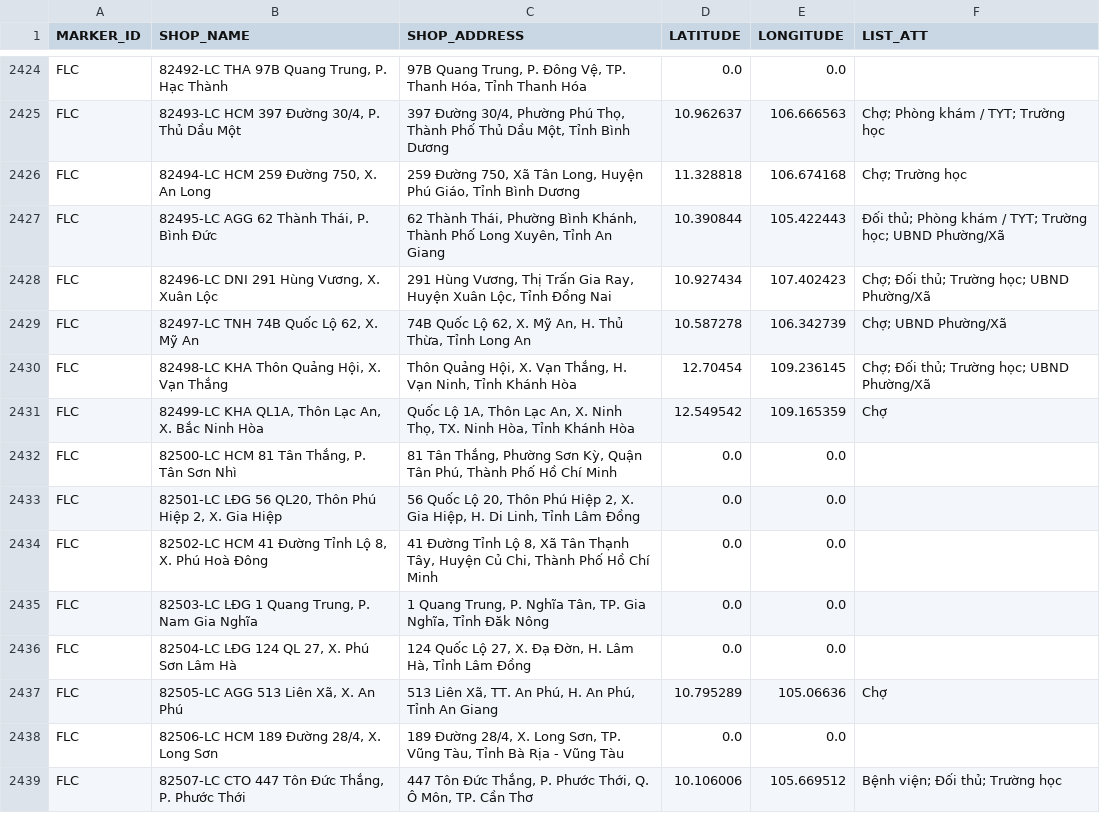
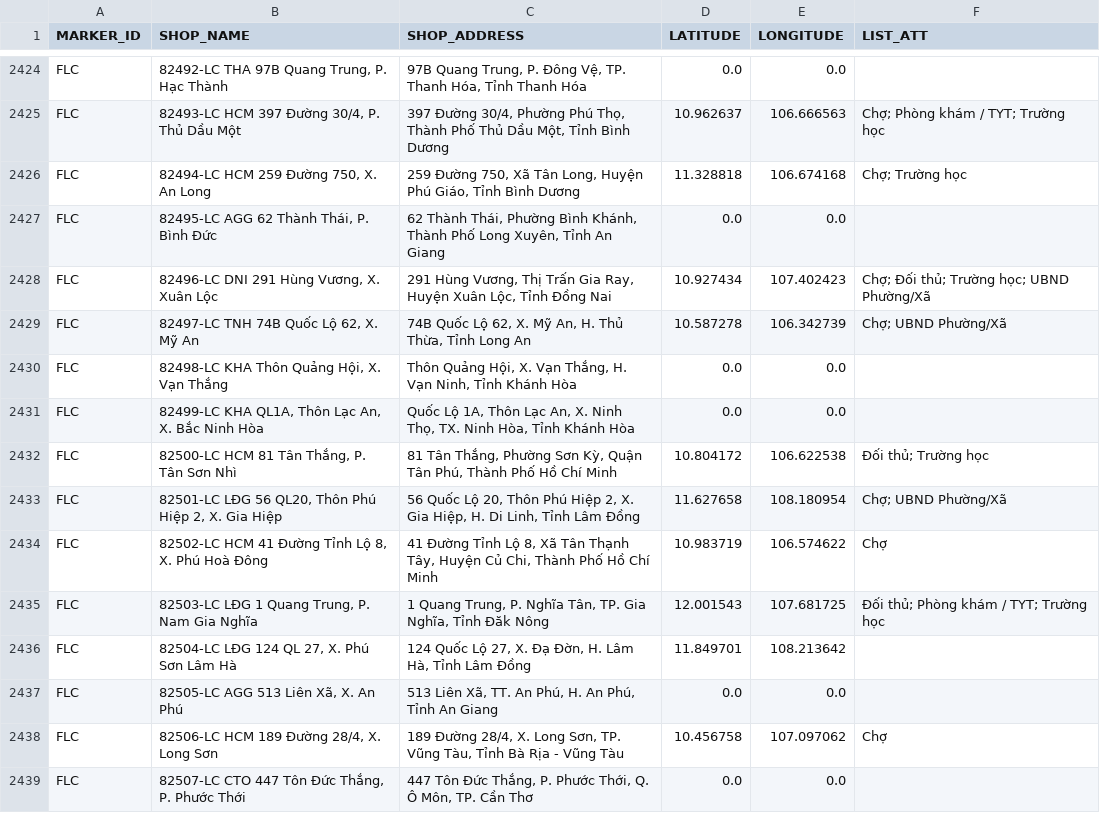
Before and after one commit to vhctruc/maplc, a CSV file: lc_csvutf8.csv, drawn as a sheet; only a part is shown, gaps mark what is left out; the diff covers the shown part only.

Commit message:
Upload shop CSV files via Python 2026-01-05T21:45:17.647362

```diff
--- a/lc_csvutf8.csv
+++ b/lc_csvutf8.csv
@@ -2426,14 +2426,14 @@ FLC,"82493-LC HCM 397 Đường 30/4, P. Thủ Dầu Một","397 Đường 30/4,
 FLC,"82494-LC HCM 259 Đường 750, X. An Long","259 Đường 750, Xã Tân Long, Huyện Phú Giáo, Tỉnh Bình Dương",11.328818,106.674168,Chợ; Trường học
-FLC,"82495-LC AGG 62 Thành Thái, P. Bình Đức","62 Thành Thái, Phường Bình Khánh, Thành Phố Long Xuyên, Tỉnh An Giang",10.390844,105.422443,Ðối thủ; Phòng khám / TYT; Trường học; UBND Phường/Xã
+FLC,"82495-LC AGG 62 Thành Thái, P. Bình Đức","62 Thành Thái, Phường Bình Khánh, Thành Phố Long Xuyên, Tỉnh An Giang",0.0,0.0,
 FLC,"82496-LC DNI 291 Hùng Vương, X. Xuân Lộc","291 Hùng Vương, Thị Trấn Gia Ray, Huyện Xuân Lộc, Tỉnh Đồng Nai",10.927434,107.402423,Chợ; Ðối thủ; Trường học; UBND Phường/Xã
 FLC,"82497-LC TNH 74B Quốc Lộ 62, X. Mỹ An","74B Quốc Lộ 62, X. Mỹ An, H. Thủ Thừa, Tỉnh Long An",10.587278,106.342739,Chợ; UBND Phường/Xã
-FLC,"82498-LC KHA Thôn Quảng Hội, X. Vạn Thắng","Thôn Quảng Hội, X. Vạn Thắng, H. Vạn Ninh, Tỉnh Khánh Hòa",12.70454,109.236145,Chợ; Ðối thủ; Trường học; UBND Phường/Xã
-FLC,"82499-LC KHA QL1A, Thôn Lạc An, X. Bắc Ninh Hòa","Quốc Lộ 1A, Thôn Lạc An, X. Ninh Thọ, TX. Ninh Hòa, Tỉnh Khánh Hòa",12.549542,109.165359,Chợ
-FLC,"82500-LC HCM 81 Tân Thắng, P. Tân Sơn Nhì","81 Tân Thắng, Phường Sơn Kỳ, Quận Tân Phú, Thành Phố Hồ Chí Minh",0.0,0.0,
-FLC,"82501-LC LĐG 56 QL20, Thôn Phú Hiệp 2, X. Gia Hiệp","56 Quốc Lộ 20, Thôn Phú Hiệp 2, X. Gia Hiệp, H. Di Linh, Tỉnh Lâm Đồng",0.0,0.0,
-FLC,"82502-LC HCM 41 Đường Tỉnh Lộ 8, X. Phú Hoà Đông","41 Đường Tỉnh Lộ 8, Xã Tân Thạnh Tây, Huyện Củ Chi, Thành Phố Hồ Chí Minh",0.0,0.0,
-FLC,"82503-LC LĐG 1 Quang Trung, P. Nam Gia Nghĩa","1 Quang Trung, P. Nghĩa Tân, TP. Gia Nghĩa, Tỉnh Đăk Nông",0.0,0.0,
-FLC,"82504-LC LĐG 124 QL 27, X. Phú Sơn Lâm Hà","124 Quốc Lộ 27, X. Đạ Đờn, H. Lâm Hà, Tỉnh Lâm Đồng",0.0,0.0,
-FLC,"82505-LC AGG 513 Liên Xã, X. An Phú","513 Liên Xã, TT. An Phú, H. An Phú, Tỉnh An Giang",10.795289,105.06636,Chợ
-FLC,"82506-LC HCM 189 Đường 28/4, X. Long Sơn","189 Đường 28/4, X. Long Sơn, TP. Vũng Tàu, Tỉnh Bà Rịa - Vũng Tàu",0.0,0.0,
-FLC,"82507-LC CTO 447 Tôn Đức Thắng, P. Phước Thới","447 Tôn Đức Thắng, P. Phước Thới, Q. Ô Môn, TP. Cần Thơ",10.106006,105.669512,Bệnh viện; Ðối thủ; Trường học
+FLC,"82498-LC KHA Thôn Quảng Hội, X. Vạn Thắng","Thôn Quảng Hội, X. Vạn Thắng, H. Vạn Ninh, Tỉnh Khánh Hòa",0.0,0.0,
+FLC,"82499-LC KHA QL1A, Thôn Lạc An, X. Bắc Ninh Hòa","Quốc Lộ 1A, Thôn Lạc An, X. Ninh Thọ, TX. Ninh Hòa, Tỉnh Khánh Hòa",0.0,0.0,
+FLC,"82500-LC HCM 81 Tân Thắng, P. Tân Sơn Nhì","81 Tân Thắng, Phường Sơn Kỳ, Quận Tân Phú, Thành Phố Hồ Chí Minh",10.804172,106.622538,Ðối thủ; Trường học
+FLC,"82501-LC LĐG 56 QL20, Thôn Phú Hiệp 2, X. Gia Hiệp","56 Quốc Lộ 20, Thôn Phú Hiệp 2, X. Gia Hiệp, H. Di Linh, Tỉnh Lâm Đồng",11.627658,108.180954,Chợ; UBND Phường/Xã
+FLC,"82502-LC HCM 41 Đường Tỉnh Lộ 8, X. Phú Hoà Đông","41 Đường Tỉnh Lộ 8, Xã Tân Thạnh Tây, Huyện Củ Chi, Thành Phố Hồ Chí Minh",10.983719,106.574622,Chợ
+FLC,"82503-LC LĐG 1 Quang Trung, P. Nam Gia Nghĩa","1 Quang Trung, P. Nghĩa Tân, TP. Gia Nghĩa, Tỉnh Đăk Nông",12.001543,107.681725,Ðối thủ; Phòng khám / TYT; Trường học
+FLC,"82504-LC LĐG 124 QL 27, X. Phú Sơn Lâm Hà","124 Quốc Lộ 27, X. Đạ Đờn, H. Lâm Hà, Tỉnh Lâm Đồng",11.849701,108.213642,
+FLC,"82505-LC AGG 513 Liên Xã, X. An Phú","513 Liên Xã, TT. An Phú, H. An Phú, Tỉnh An Giang",0.0,0.0,
+FLC,"82506-LC HCM 189 Đường 28/4, X. Long Sơn","189 Đường 28/4, X. Long Sơn, TP. Vũng Tàu, Tỉnh Bà Rịa - Vũng Tàu",10.456758,107.097062,Chợ
+FLC,"82507-LC CTO 447 Tôn Đức Thắng, P. Phước Thới","447 Tôn Đức Thắng, P. Phước Thới, Q. Ô Môn, TP. Cần Thơ",0.0,0.0,
```
Also changed, not shown: 11 edited cells elsewhere in this file.
